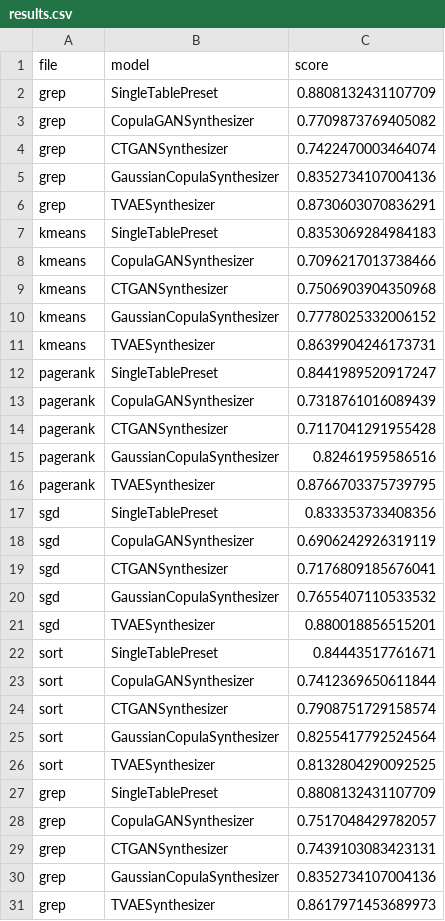
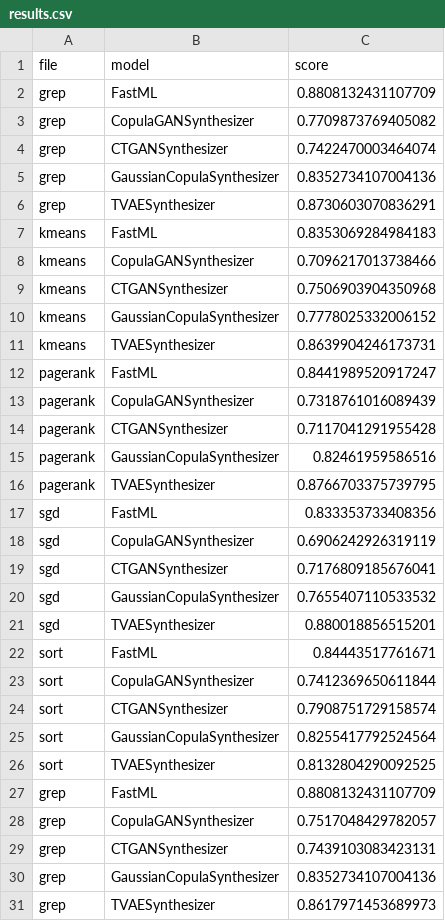
Before and after one commit to bodejan/differential-privacy-for-runtime-data, a CSV file: exploration/sdv/all/results.csv, drawn as a sheet; only a part is shown; the diff covers the shown part only.

```diff
--- a/exploration/sdv/all/results.csv
+++ b/exploration/sdv/all/results.csv
@@ -1,3 +1,3 @@
 file,model,score
-grep,SingleTablePreset,0.8808132431107709
+grep,FastML,0.8808132431107709
 grep,CopulaGANSynthesizer,0.7709873769405082
@@ -6,3 +6,3 @@ grep,GaussianCopulaSynthesizer,0.8352734107004136
 grep,TVAESynthesizer,0.8730603070836291
-kmeans,SingleTablePreset,0.8353069284984183
+kmeans,FastML,0.8353069284984183
 kmeans,CopulaGANSynthesizer,0.7096217013738466
@@ -11,3 +11,3 @@ kmeans,GaussianCopulaSynthesizer,0.7778025332006152
 kmeans,TVAESynthesizer,0.8639904246173731
-pagerank,SingleTablePreset,0.8441989520917247
+pagerank,FastML,0.8441989520917247
 pagerank,CopulaGANSynthesizer,0.7318761016089439
@@ -16,3 +16,3 @@ pagerank,GaussianCopulaSynthesizer,0.82461959586516
 pagerank,TVAESynthesizer,0.8766703375739795
-sgd,SingleTablePreset,0.833353733408356
+sgd,FastML,0.833353733408356
 sgd,CopulaGANSynthesizer,0.6906242926319119
@@ -21,3 +21,3 @@ sgd,GaussianCopulaSynthesizer,0.7655407110533532
 sgd,TVAESynthesizer,0.880018856515201
-sort,SingleTablePreset,0.84443517761671
+sort,FastML,0.84443517761671
 sort,CopulaGANSynthesizer,0.7412369650611844
@@ -26,3 +26,3 @@ sort,GaussianCopulaSynthesizer,0.8255417792524564
 sort,TVAESynthesizer,0.8132804290092525
-grep,SingleTablePreset,0.8808132431107709
+grep,FastML,0.8808132431107709
 grep,CopulaGANSynthesizer,0.7517048429782057
```
Also changed, not shown: 4 edited cells elsewhere in this file, 2 other files.
